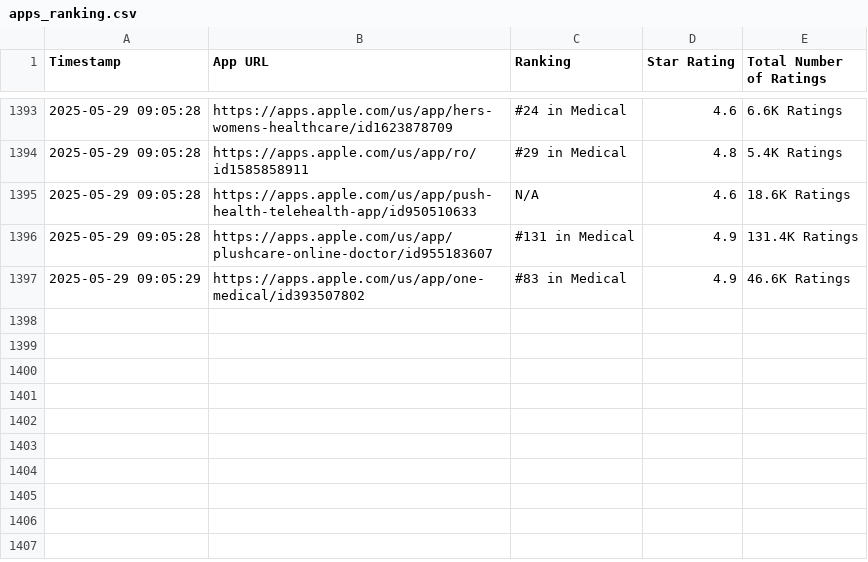
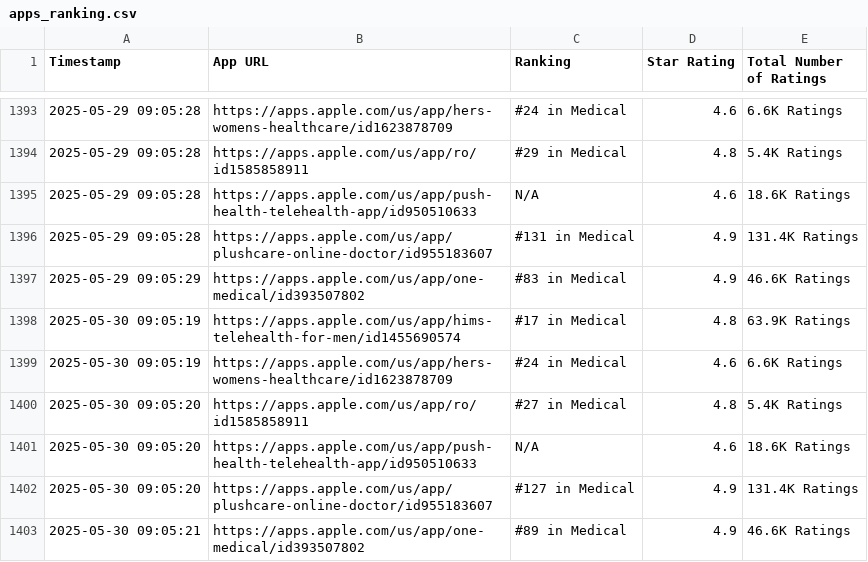
Before and after one commit to tommasogritti/rank-gazer, a CSV file: apps_ranking.csv, drawn as a sheet; only a part is shown, gaps mark what is left out.

```diff
--- a/apps_ranking.csv
+++ b/apps_ranking.csv
@@ -1397 +1397,7 @@ Timestamp,App URL,Ranking,Star Rating,Total Number of Ratings
 2025-05-29 09:05:29,https://apps.apple.com/us/app/one-medical/id393507802,#83 in Medical,4.9,46.6K Ratings
+2025-05-30 09:05:19,https://apps.apple.com/us/app/hims-telehealth-for-men/id1455690574,#17 in Medical,4.8,63.9K Ratings
+2025-05-30 09:05:19,https://apps.apple.com/us/app/hers-womens-healthcare/id1623878709,#24 in Medical,4.6,6.6K Ratings
+2025-05-30 09:05:20,https://apps.apple.com/us/app/ro/id1585858911,#27 in Medical,4.8,5.4K Ratings
+2025-05-30 09:05:20,https://apps.apple.com/us/app/push-health-telehealth-app/id950510633,N/A,4.6,18.6K Ratings
+2025-05-30 09:05:20,https://apps.apple.com/us/app/plushcare-online-doctor/id955183607,#127 in Medical,4.9,131.4K Ratings
+2025-05-30 09:05:21,https://apps.apple.com/us/app/one-medical/id393507802,#89 in Medical,4.9,46.6K Ratings
```
